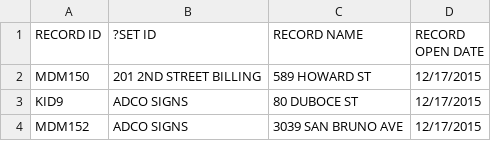
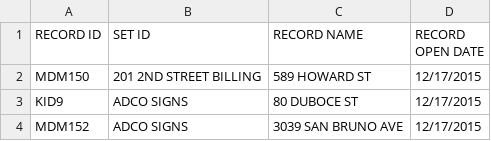
Before and after one commit to ChinnPlan/Accela, a CSV file: SetOfSetMembers.csv, drawn as a sheet; only a part is shown.

Commit message:
Update SetOfSetMembers.csv

```diff
--- a/SetOfSetMembers.csv
+++ b/SetOfSetMembers.csv
@@ -1,2 +1,2 @@
-RECORD ID,?SET ID,RECORD NAME,RECORD OPEN DATE
+RECORD ID,SET ID,RECORD NAME,RECORD OPEN DATE
 MDM150,201 2ND STREET BILLING,589 HOWARD ST,12/17/2015
```
